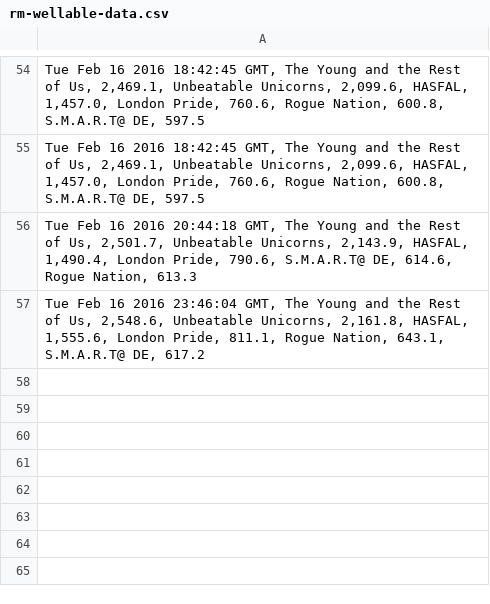
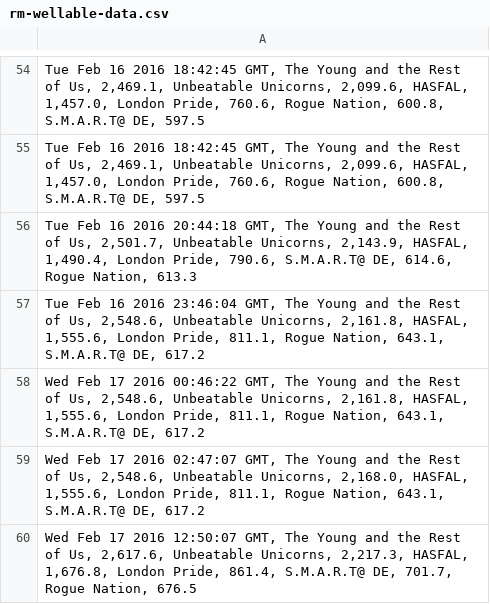
Before and after one commit to brettrowley/brettrowley.github.io, a CSV file: sandbox/wellable/rm-wellable-data.csv, drawn as a sheet; only a part is shown, gaps mark what is left out; the diff names each change by its address in the sheet, - before the commit and + after, or states it on an @@ line.

Commit message:
Manually push data

```diff
--- a/sandbox/wellable/rm-wellable-data.csv
+++ b/sandbox/wellable/rm-wellable-data.csv
+row 58: Wed Feb 17 2016 00:46:22 GMT, The Young and the Rest of Us, 2,548.6, Unbeatable Unicorns, 2,161.8, HASFAL, 1,555.6, London Pride, 811.1, Rogue Nation, 643.1, S.M.A.R.T@ DE, 617.2
+row 59: Wed Feb 17 2016 02:47:07 GMT, The Young and the Rest of Us, 2,548.6, Unbeatable Unicorns, 2,168.0, HASFAL, 1,555.6, London Pride, 811.1, Rogue Nation, 643.1, S.M.A.R.T@ DE, 617.2
+row 60: Wed Feb 17 2016 12:50:07 GMT, The Young and the Rest of Us, 2,617.6, Unbeatable Unicorns, 2,217.3, HASFAL, 1,676.8, London Pride, 861.4, S.M.A.R.T@ DE, 701.7, Rogue Nation, 676.5
```
Also changed, not shown: 2 other files.
